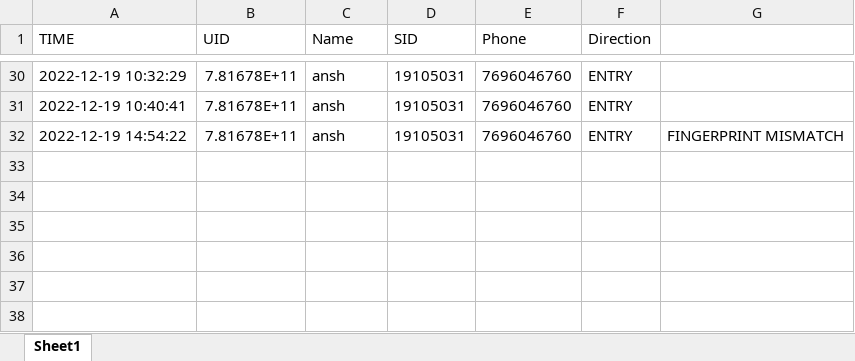
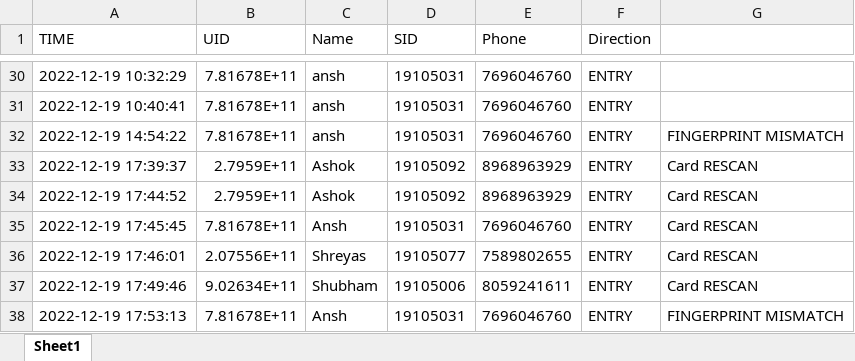
Before and after one commit to anshchawla521/major_project, an Excel workbook: attendance.xlsx, sheet Sheet1, drawn as a sheet; only a part is shown, gaps mark what is left out; values as stored, in another font and other column widths than the file's, no borders; the diff names each change by its address in the sheet, - before the commit and + after, or states it on an @@ line.

```diff
--- a/attendance.xlsx (sheet Sheet1)
+++ b/attendance.xlsx (sheet Sheet1)
+row 33: 2022-12-19 17:39:37 | 2.7959E+11 | Ashok | 19105092 | 8968963929 | ENTRY | Card RESCAN
+row 34: 2022-12-19 17:44:52 | 2.7959E+11 | Ashok | 19105092 | 8968963929 | ENTRY | Card RESCAN
+row 35: 2022-12-19 17:45:45 | 7.81678E+11 | Ansh | 19105031 | 7696046760 | ENTRY | Card RESCAN
+row 36: 2022-12-19 17:46:01 | 2.07556E+11 | Shreyas | 19105077 | 7589802655 | ENTRY | Card RESCAN
+row 37: 2022-12-19 17:49:46 | 9.02634E+11 | Shubham | 19105006 | 8059241611 | ENTRY | Card RESCAN
+row 38: 2022-12-19 17:53:13 | 7.81678E+11 | Ansh | 19105031 | 7696046760 | ENTRY | FINGERPRINT MISMATCH
```
Also changed, not shown: dataset.xlsx, 4 other files.
